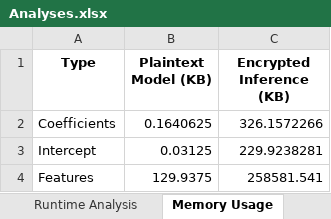
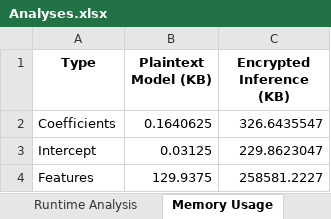
Before and after one commit to JustinMorera/Fully-Homomorphically-Encrypted-Linear-Regression-Inferencing, an Excel workbook: docs/Analyses.xlsx, sheet Memory Usage, drawn as a sheet; values as stored, in another font and other column widths than the file's, no borders; the diff names each change by its address in the sheet, - before the commit and + after, or states it on an @@ line.

```diff
--- a/docs/Analyses.xlsx (sheet Memory Usage)
+++ b/docs/Analyses.xlsx (sheet Memory Usage)
-C2 (Encrypted Inference (KB)): 326.1572266
+C2 (Encrypted Inference (KB)): 326.6435547
-C3 (Encrypted Inference (KB)): 229.9238281
+C3 (Encrypted Inference (KB)): 229.8623047
-C4 (Encrypted Inference (KB)): 258581.541
+C4 (Encrypted Inference (KB)): 258581.2227
```
Also changed, not shown: sheet Runtime Analysis, sheet Performance Metrics, sheet Coefficients, 1 other file.
